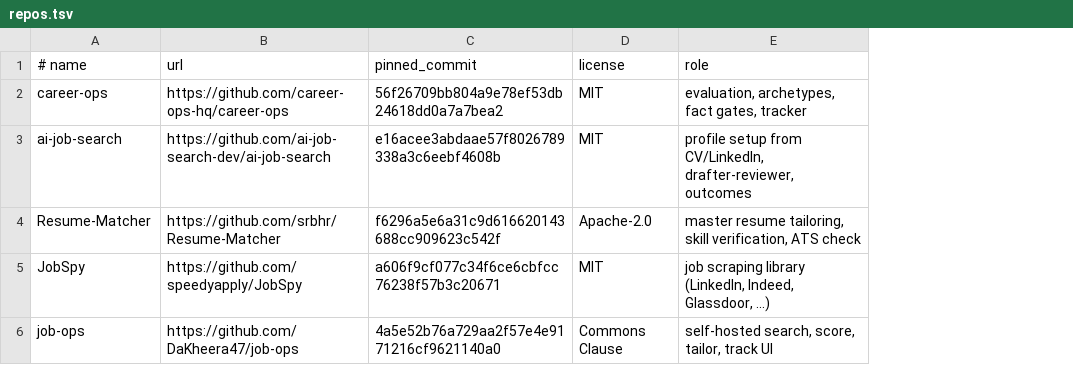
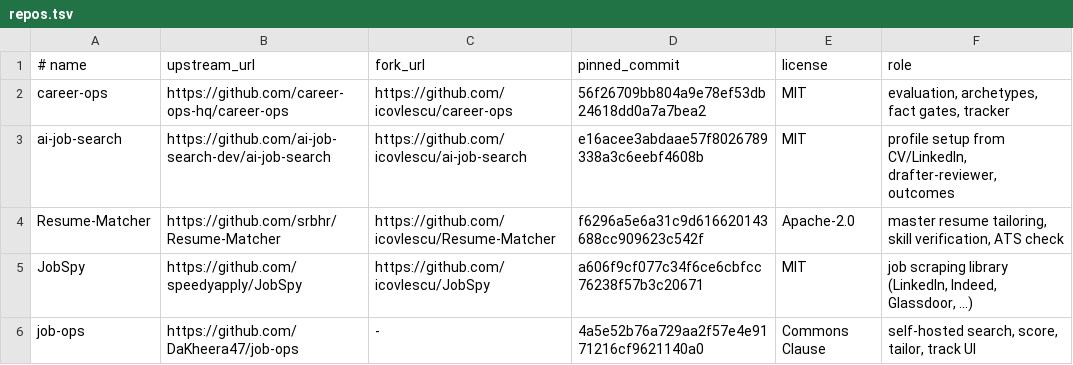
Before and after one commit to icovlescu/resume_pipeline, a TSV file: references/repos.tsv, drawn as a sheet; the diff names each change by its address in the sheet, - before the commit and + after, or states it on an @@ line.

```diff
--- a/references/repos.tsv
+++ b/references/repos.tsv
+column C (fork_url), rows 2-6: https://github.com/icovlescu/career-ops | https://github.com/icovlescu/ai-job-search | https://github.com/icovlescu/Resume-Matcher | https://github.com/icovlescu/JobSpy | -
-B1: url
+B1: upstream_url
```
Also changed, not shown: 3 other files.
